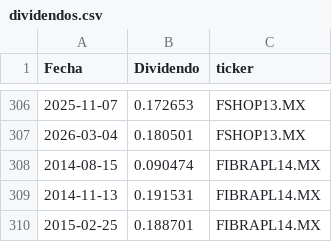
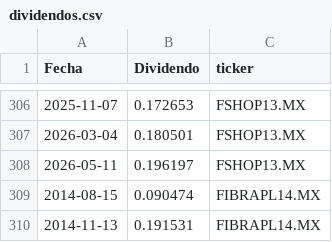
Before and after one commit to javirodriguez-da/fibra-dashboard, a CSV file: data/dividendos.csv, drawn as a sheet; only a part is shown, gaps mark what is left out; the shorter side is filled out with more unchanged rows.

```diff
--- a/data/dividendos.csv
+++ b/data/dividendos.csv
@@ -307,2 +307,3 @@ Fecha,Dividendo,ticker
 2026-03-04,0.180501,FSHOP13.MX
+2026-05-11,0.196197,FSHOP13.MX
 2014-08-15,0.090474,FIBRAPL14.MX
```
Also changed, not shown: data/precios.csv.
